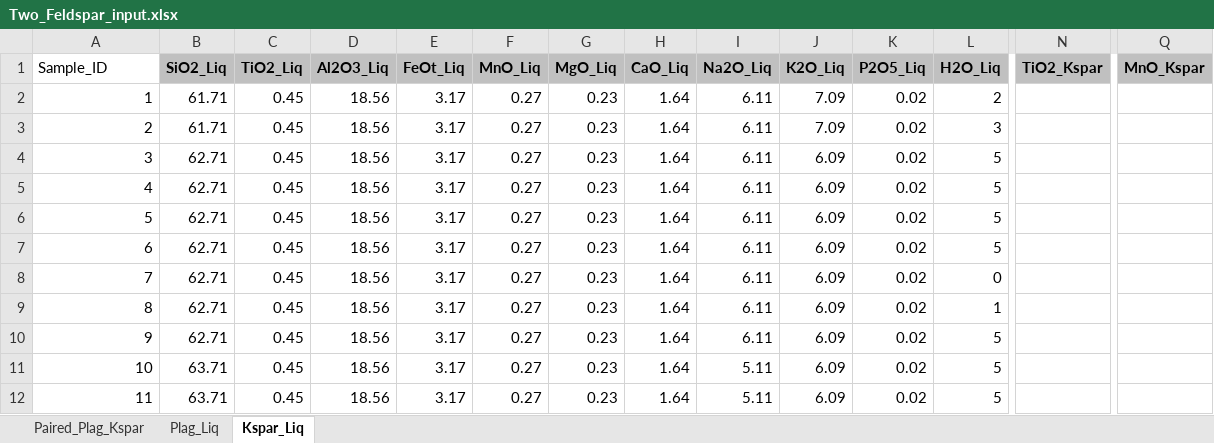
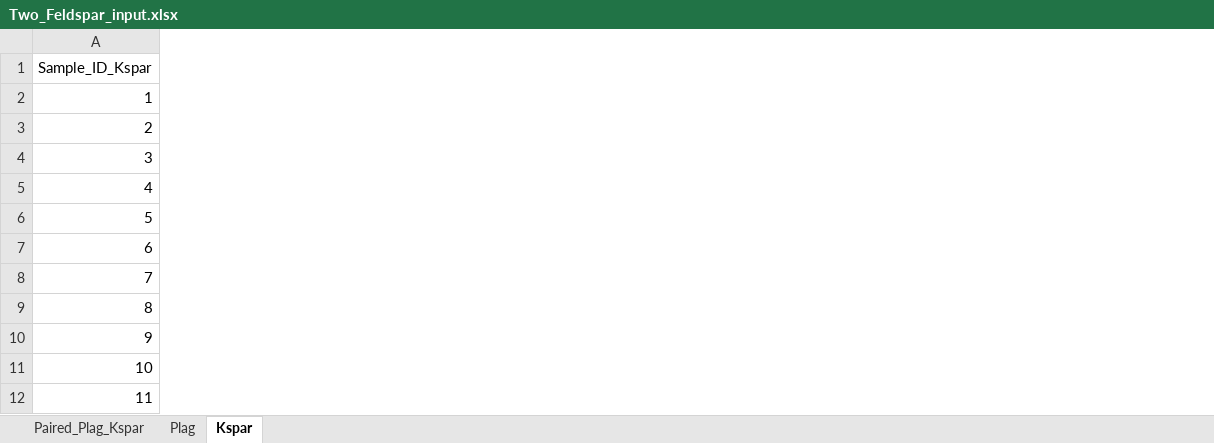
Before and after one commit to PennyWieser/Thermobar, an Excel workbook: Examples/Feldspar_Thermobarometry/Two_Feldspar_input.xlsx, sheet Kspar, drawn as a sheet; only a part is shown, gaps mark what is left out; values as stored, in another font and other column widths than the file's, no borders; the diff covers the shown part only; the diff names each change by its address in the sheet, - before the commit and + after, or states it on an @@ line.

Commit message:
Fixed typos

```diff
--- a/Examples/Feldspar_Thermobarometry/Two_Feldspar_input.xlsx (sheet Kspar)
+++ b/Examples/Feldspar_Thermobarometry/Two_Feldspar_input.xlsx (sheet Kspar)
-sheet tab: Plag_Liq
+sheet tab: Plag
-sheet tab: Kspar_Liq
+sheet tab: Kspar
-column B (SiO2_Liq), rows 2-12: 61.71 | 61.71 | 62.71 | 62.71 | 62.71 | 62.71 | 62.71 | 62.71 | 62.71 | 63.71 | 63.71
-column C (TiO2_Liq), rows 2-12: all 0.45
-column D (Al2O3_Liq), rows 2-12: all 18.56
-column E (FeOt_Liq), rows 2-12: all 3.17
-column F (MnO_Liq), rows 2-12: all 0.27
-column G (MgO_Liq), rows 2-12: all 0.23
-column H (CaO_Liq), rows 2-12: all 1.64
-column I (Na2O_Liq), rows 2-12: 6.11 | 6.11 | 6.11 | 6.11 | 6.11 | 6.11 | 6.11 | 6.11 | 6.11 | 5.11 | 5.11
-column J (K2O_Liq), rows 2-12: 7.09 | 7.09 | 6.09 | 6.09 | 6.09 | 6.09 | 6.09 | 6.09 | 6.09 | 6.09 | 6.09
-column K (P2O5_Liq), rows 2-12: all 0.02
-column L (H2O_Liq), rows 2-12: 2 | 3 | 5 | 5 | 5 | 5 | 0 | 1 | 5 | 5 | 5
-column N (TiO2_Kspar), empty
-column Q (MnO_Kspar), empty
-A1: Sample_ID
+A1: Sample_ID_Kspar
```
Also changed, not shown: 1 removed column elsewhere in this sheet, sheet Plag, 6 other files.
